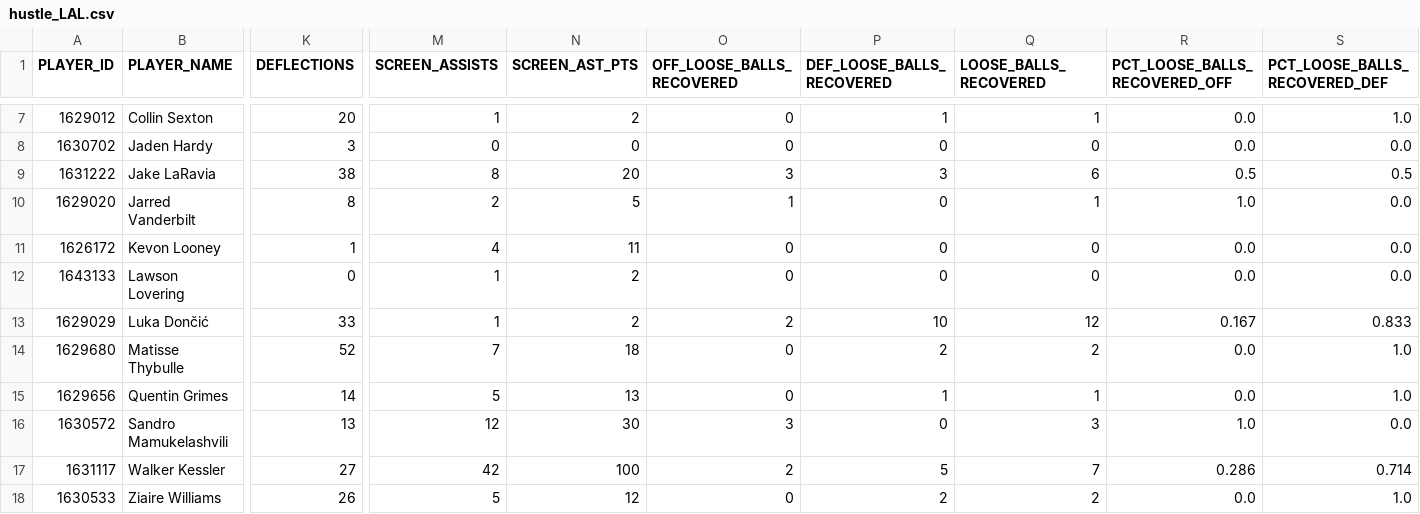
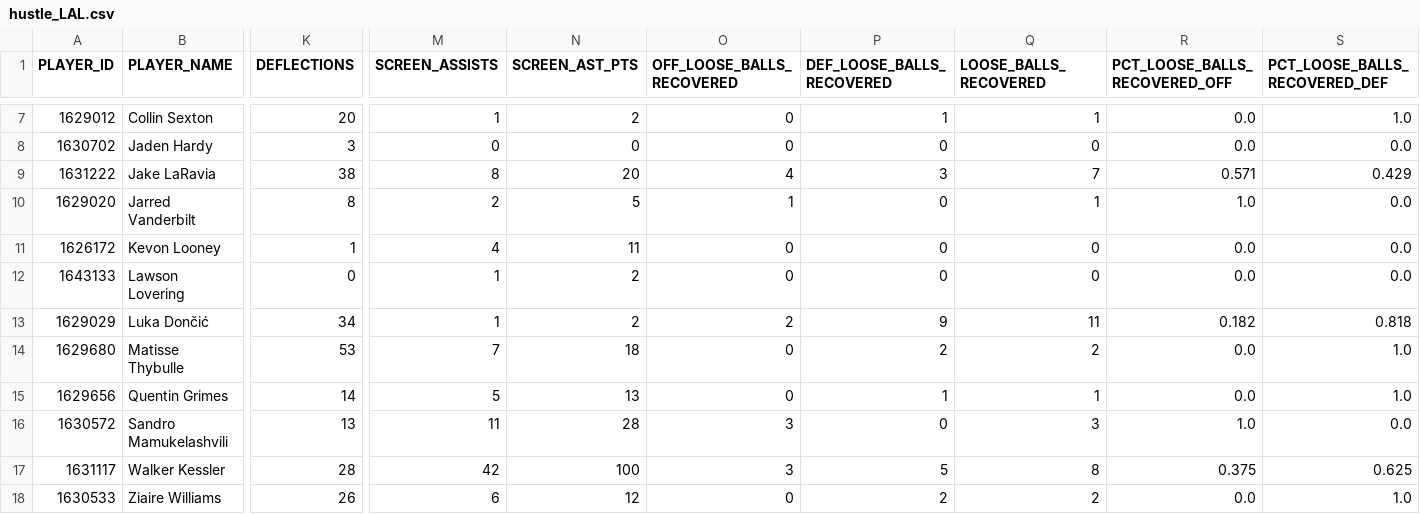
Before and after one commit to Stots714/lakers-tracker, a CSV file: data/nba/hustle_LAL.csv, drawn as a sheet; only a part is shown, gaps mark what is left out; the diff names each change by its address in the sheet, - before the commit and + after, or states it on an @@ line.

Commit message:
NBA.com data update 2026-11-12

```diff
--- a/data/nba/hustle_LAL.csv
+++ b/data/nba/hustle_LAL.csv
-O9 (OFF_LOOSE_BALLS_RECOVERED): 3
+O9 (OFF_LOOSE_BALLS_RECOVERED): 4
-Q9 (LOOSE_BALLS_RECOVERED): 6
+Q9 (LOOSE_BALLS_RECOVERED): 7
-R9 (PCT_LOOSE_BALLS_RECOVERED_OFF): 0.5
+R9 (PCT_LOOSE_BALLS_RECOVERED_OFF): 0.571
-S9 (PCT_LOOSE_BALLS_RECOVERED_DEF): 0.5
+S9 (PCT_LOOSE_BALLS_RECOVERED_DEF): 0.429
-K13 (DEFLECTIONS): 33
+K13 (DEFLECTIONS): 34
-P13 (DEF_LOOSE_BALLS_RECOVERED): 10
+P13 (DEF_LOOSE_BALLS_RECOVERED): 9
-Q13 (LOOSE_BALLS_RECOVERED): 12
+Q13 (LOOSE_BALLS_RECOVERED): 11
-R13 (PCT_LOOSE_BALLS_RECOVERED_OFF): 0.167
+R13 (PCT_LOOSE_BALLS_RECOVERED_OFF): 0.182
-S13 (PCT_LOOSE_BALLS_RECOVERED_DEF): 0.833
+S13 (PCT_LOOSE_BALLS_RECOVERED_DEF): 0.818
-K14 (DEFLECTIONS): 52
+K14 (DEFLECTIONS): 53
-M16 (SCREEN_ASSISTS): 12
+M16 (SCREEN_ASSISTS): 11
-N16 (SCREEN_AST_PTS): 30
+N16 (SCREEN_AST_PTS): 28
-K17 (DEFLECTIONS): 27
+K17 (DEFLECTIONS): 28
-O17 (OFF_LOOSE_BALLS_RECOVERED): 2
+O17 (OFF_LOOSE_BALLS_RECOVERED): 3
-Q17 (LOOSE_BALLS_RECOVERED): 7
+Q17 (LOOSE_BALLS_RECOVERED): 8
-R17 (PCT_LOOSE_BALLS_RECOVERED_OFF): 0.286
+R17 (PCT_LOOSE_BALLS_RECOVERED_OFF): 0.375
-S17 (PCT_LOOSE_BALLS_RECOVERED_DEF): 0.714
+S17 (PCT_LOOSE_BALLS_RECOVERED_DEF): 0.625
-M18 (SCREEN_ASSISTS): 5
+M18 (SCREEN_ASSISTS): 6
```
Also changed, not shown: data/nba/hustle_PHX.csv, 2 other files.
